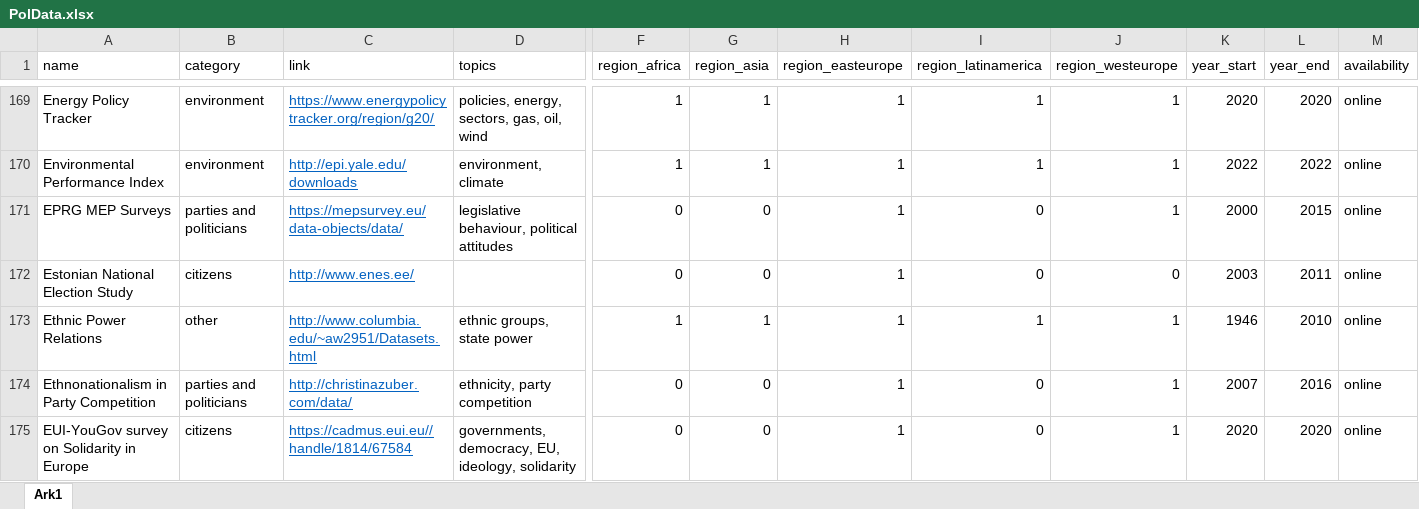
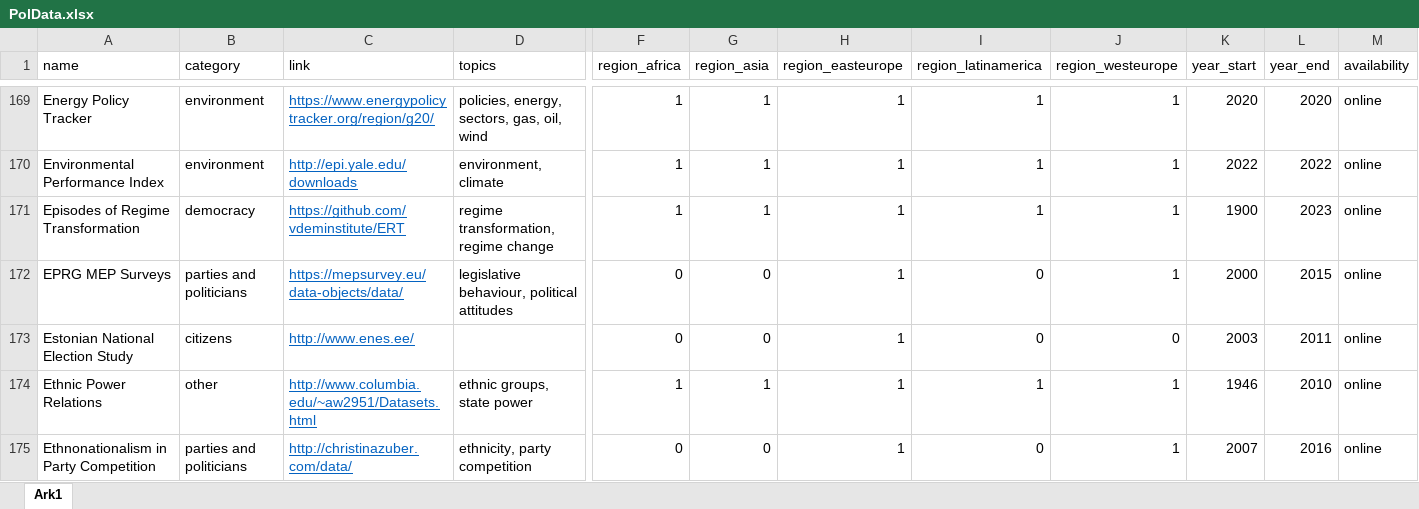
Before and after one commit to erikgahner/PolData, an Excel workbook: PolData.xlsx, sheet Ark1, drawn as a sheet; only a part is shown, gaps mark what is left out; the shorter side is filled out with more unchanged rows; values as stored, in another font and other column widths than the file's, no borders; rows hold the shown columns only; the diff names each change by its address in the sheet, - before the commit and + after, or states it on an @@ line.

Commit message:
add 'Episodes of Regime Transformation'

```diff
--- a/PolData.xlsx (sheet Ark1)
+++ b/PolData.xlsx (sheet Ark1)
+row 171: Episodes of Regime Transformation | democracy | https://github.com/vdeminstitute/ERT | regime transformation, regime change | 1 | 1 | 1 | 1 | 1 | 1900 | 2023 | online
```
Also changed, not shown: 2 other files.
